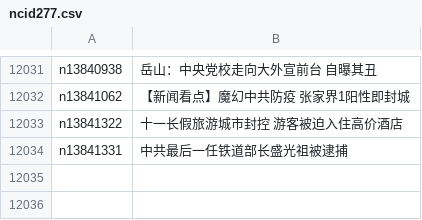
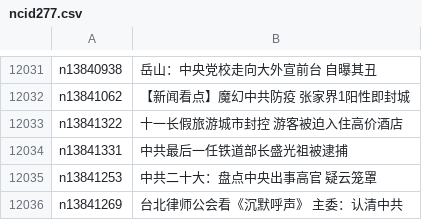
Before and after one commit to epic-marker/epoch-news, a CSV file: indexes/ncid277.csv, drawn as a sheet; only a part is shown, gaps mark what is left out; the diff names each change by its address in the sheet, - before the commit and + after, or states it on an @@ line.

```diff
--- a/indexes/ncid277.csv
+++ b/indexes/ncid277.csv
+row 12035: n13841253 | 中共二十大：盘点中央出事高官 疑云笼罩
+row 12036: n13841269 | 台北律师公会看《沉默呼声》 主委：认清中共
```
Also changed, not shown: indexes/ncid1078159.csv, indexes/ncid1078160.csv, 27 other files.
